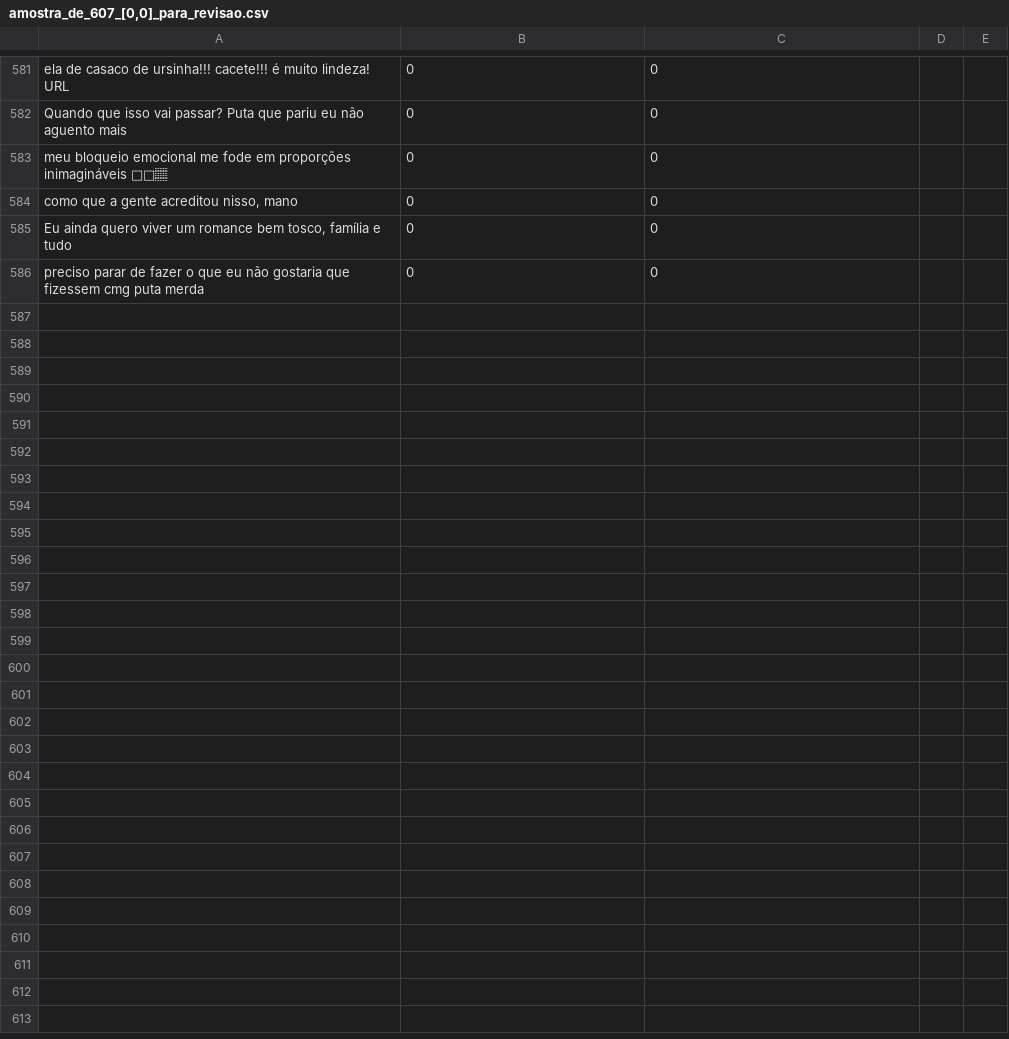
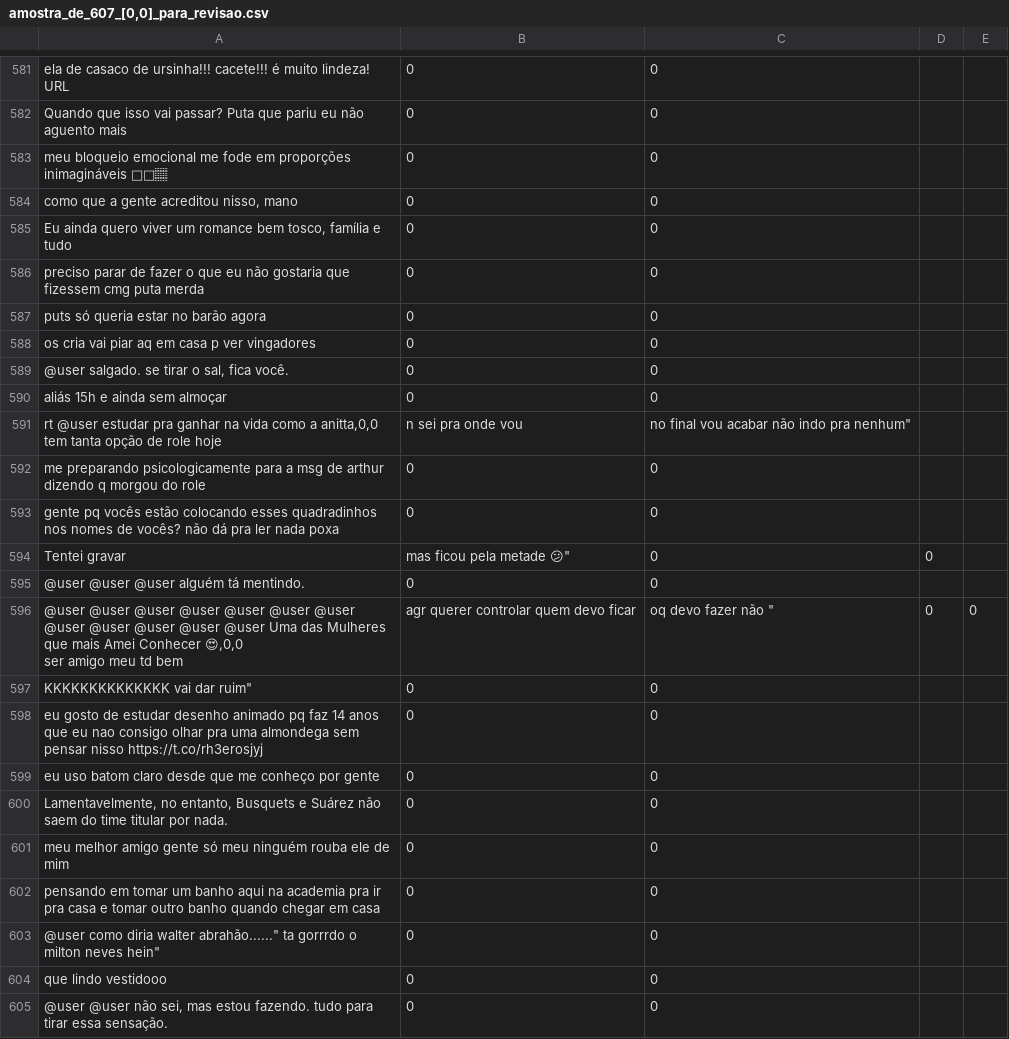
Before and after one commit to aikoian/Pesquisa-ADO, a CSV file: dataset_4/olid_gerados_[0,0]/amostra_de_607_[0,0]_para_revisao.csv, drawn as a sheet; only a part is shown, gaps mark what is left out; ↵ is a line break in a cell; the diff names each change by its address in the sheet, - before the commit and + after, or states it on an @@ line.

```diff
--- a/dataset_4/olid_gerados_[0,0]/amostra_de_607_[0,0]_para_revisao.csv
+++ b/dataset_4/olid_gerados_[0,0]/amostra_de_607_[0,0]_para_revisao.csv
+row 587: puts só queria estar no barão agora | 0 | 0
+row 588: os cria vai piar aq em casa p ver vingadores | 0 | 0
+row 589: @user salgado. se tirar o sal, fica você. | 0 | 0
+row 590: aliás 15h e ainda sem almoçar | 0 | 0
+row 591: rt @user estudar pra ganhar na vida como a anitta,0,0 ↵ tem tanta opção de role hoje | n sei pra onde vou | no final vou acabar não indo pra nenhum"
+row 592: me preparando psicologicamente para a msg de arthur dizendo q morgou do role | 0 | 0
+row 593: gente pq vocês estão colocando esses quadradinhos nos nomes de vocês? não dá pra ler nada poxa | 0 | 0
+row 594: Tentei gravar | mas ficou pela metade 😕" | 0 | 0
+row 595: @user @user @user alguém tá mentindo. | 0 | 0
+row 596: @user @user @user @user @user @user @user @user @user @user @user @user Uma das Mulheres que mais Amei Conhecer 😍,0,0 ↵ ser amigo meu td bem | agr querer controlar quem devo ficar | oq devo fazer não " | 0 | 0
+row 597: KKKKKKKKKKKKKK vai dar ruim" | 0 | 0
+row 598: eu gosto de estudar desenho animado pq faz 14 anos que eu nao consigo olhar pra uma almondega sem pensar nisso https://t.co/rh3erosjyj | 0 | 0
+row 599: eu uso batom claro desde que me conheço por gente | 0 | 0
+row 600: Lamentavelmente, no entanto, Busquets e Suárez não saem do time titular por nada. | 0 | 0
+row 601: meu melhor amigo gente só meu ninguém rouba ele de mim | 0 | 0
+row 602: pensando em tomar um banho aqui na academia pra ir pra casa e tomar outro banho quando chegar em casa | 0 | 0
+row 603: @user como diria walter abrahão......" ta gorrrdo o milton neves hein" | 0 | 0
+row 604: que lindo vestidooo | 0 | 0
+row 605: @user @user não sei, mas estou fazendo. tudo para tirar essa sensação. | 0 | 0
```
Also changed, not shown: 2 other files.
